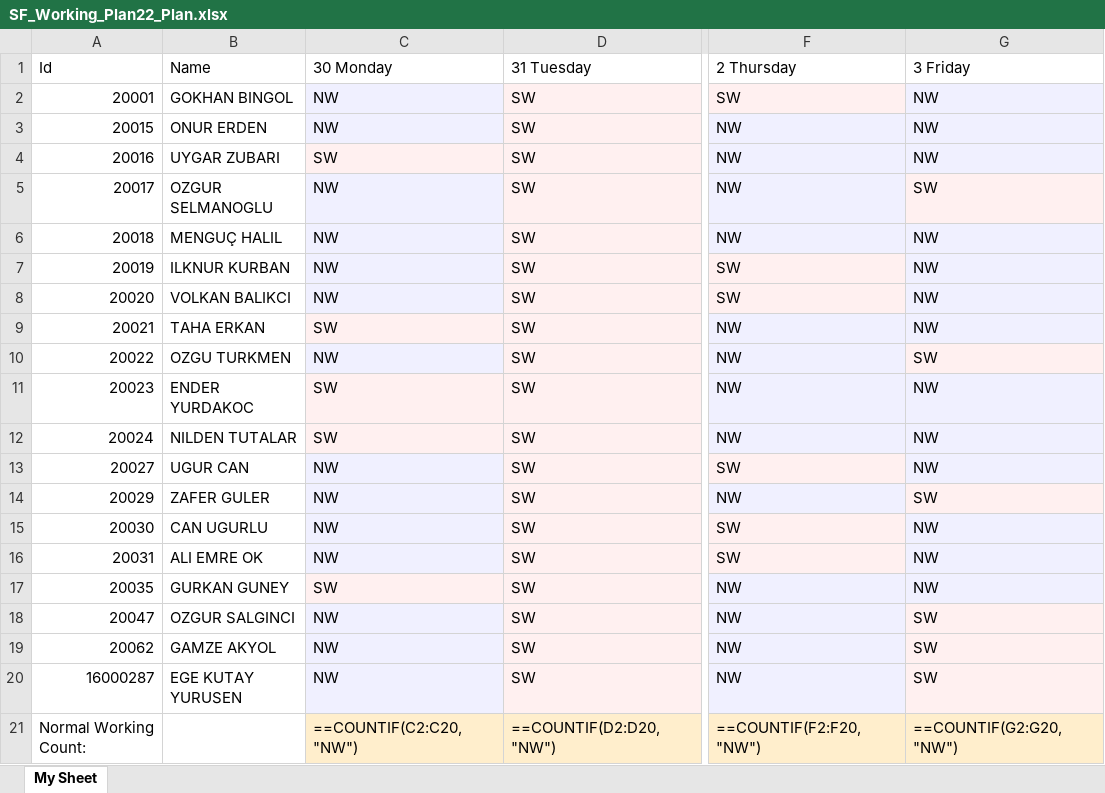
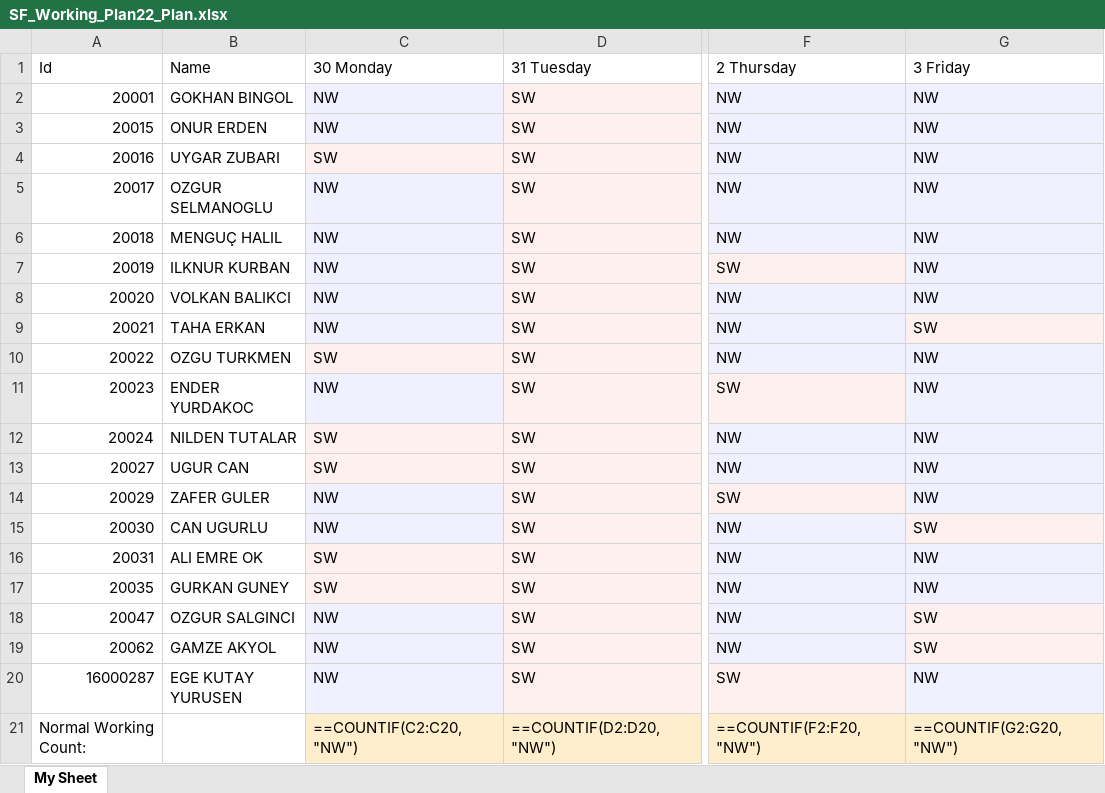
Before and after one commit to EgeKutay/OfficeDaysManager, an Excel workbook: SF_Working_Plan22_Plan.xlsx, sheet My Sheet, drawn as a sheet; only a part is shown, gaps mark what is left out; values as stored, in another font and other column widths than the file's, no borders; formulas without a stored value are shown as written; the diff names each change by its address in the sheet, - before the commit and + after, or states it on an @@ line.

```diff
--- a/SF_Working_Plan22_Plan.xlsx (sheet My Sheet)
+++ b/SF_Working_Plan22_Plan.xlsx (sheet My Sheet)
-F2 (2 Thursday): SW
+F2 (2 Thursday): NW
-G5 (3 Friday): SW
+G5 (3 Friday): NW
-F8 (2 Thursday): SW
+F8 (2 Thursday): NW
-C9 (30 Monday): SW
+C9 (30 Monday): NW
-G9 (3 Friday): NW
+G9 (3 Friday): SW
-C10 (30 Monday): NW
+C10 (30 Monday): SW
-G10 (3 Friday): SW
+G10 (3 Friday): NW
-C11 (30 Monday): SW
+C11 (30 Monday): NW
-F11 (2 Thursday): NW
+F11 (2 Thursday): SW
-C13 (30 Monday): NW
+C13 (30 Monday): SW
-F13 (2 Thursday): SW
+F13 (2 Thursday): NW
-F14 (2 Thursday): NW
+F14 (2 Thursday): SW
-G14 (3 Friday): SW
+G14 (3 Friday): NW
-F15:F16 (2 Thursday): SW
+F15:F16 (2 Thursday): NW
-G15 (3 Friday): NW
+G15 (3 Friday): SW
-C16 (30 Monday): NW
+C16 (30 Monday): SW
-F20 (2 Thursday): NW
+F20 (2 Thursday): SW
-G20 (3 Friday): SW
+G20 (3 Friday): NW
```
Also changed, not shown: 3 other files.
